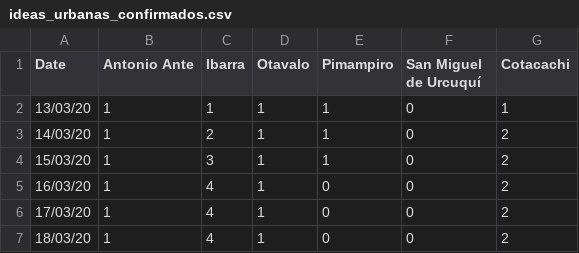
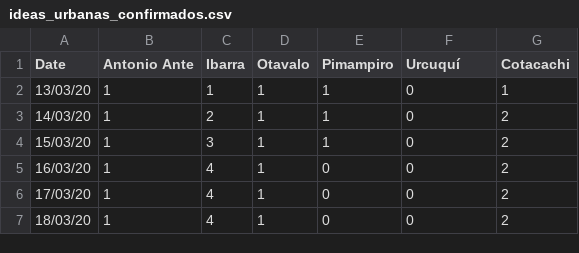
Before and after one commit to argenisandrade/datasetsML_Lab2, a CSV file: ideas_urbanas_confirmados.csv, drawn as a sheet; only a part is shown.

Commit message:
Update ideas_urbanas_confirmados.csv

```diff
--- a/ideas_urbanas_confirmados.csv
+++ b/ideas_urbanas_confirmados.csv
@@ -1,2 +1,2 @@
-Date,Antonio Ante,Ibarra,Otavalo,Pimampiro,San Miguel de Urcuquí,Cotacachi
+Date,Antonio Ante,Ibarra,Otavalo,Pimampiro,Urcuquí,Cotacachi
 13/03/20,1,1,1,1,0,1
```
